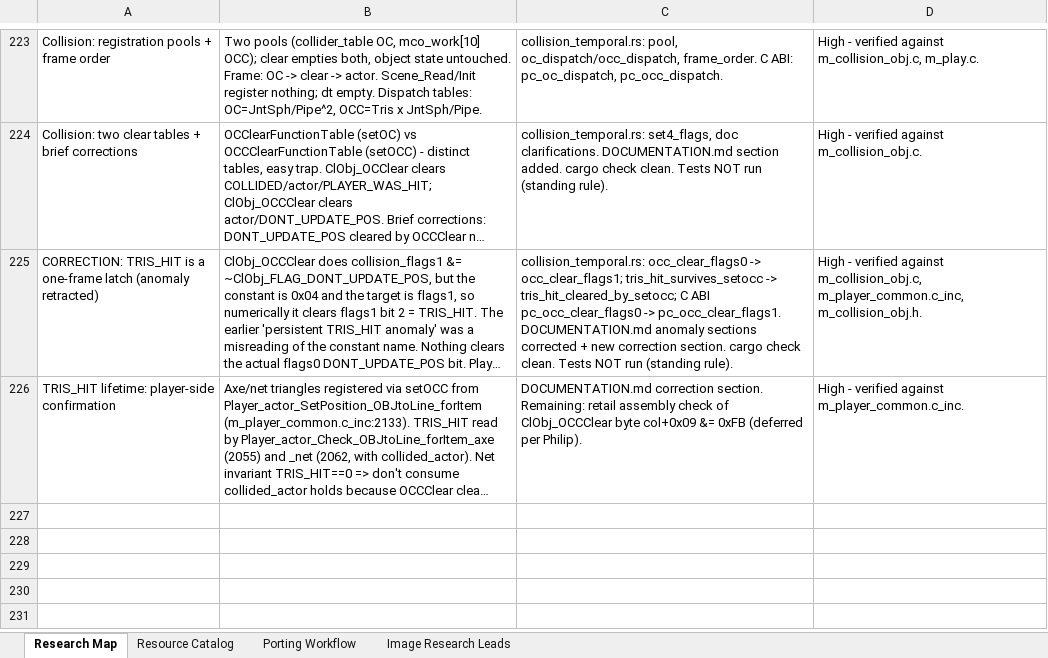
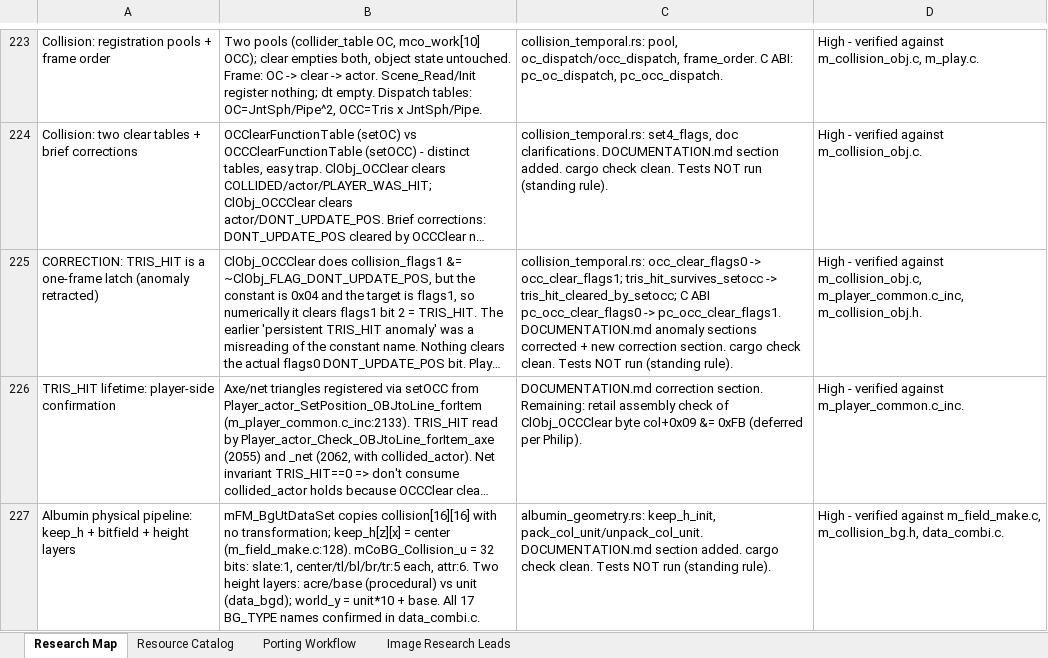
Before and after one commit to himan1372/rustimal-crossing, an Excel workbook: gamedb_research.xlsx, sheet Research Map, drawn as a sheet; only a part is shown, gaps mark what is left out; long unchanged cells end in …; values as stored, in another font and other column widths than the file's, no borders; the diff names each change by its address in the sheet, - before the commit and + after, or states it on an @@ line.

Commit message:
Albumin physical pipeline gaps (albumin_geometry.rs)
- keep_h_init (keep_h = center at construction).
- pack/unpack_col_unit: exact 32-bit mCoBG_Collision_u bitfield.
- Documented the two height layers (acre/base vs unit).
- Docs: DOCUMENTATION.md section; workbook row 227.
- cargo check --lib clean. Tests not run.

```diff
--- a/gamedb_research.xlsx (sheet Research Map)
+++ b/gamedb_research.xlsx (sheet Research Map)
+row 227: Albumin physical pipeline: keep_h + bitfield + height layers | mFM_BgUtDataSet copies collision[16][16] with no transformation; keep_h[z][x] = center (m_field_make.c:128). mCoBG_Collision_u = 32 bits: slate:1, center/tl/bl/br/tr:5 each, attr:6. Two height layers: acre/base (procedural) vs unit (data_bgd); world_y = unit*10 + base. All 17 BG_TYPE names confirmed in data_combi.c. | albumin_geometry.rs: keep_h_init, pack_col_unit/unpack_col_unit. DOCUMENTATION.md section added. cargo check clean. Tests NOT run (standing rule). | High - verified against m_field_make.c, m_collision_bg.h, data_combi.c.
```
Also changed, not shown: 2 other files.
